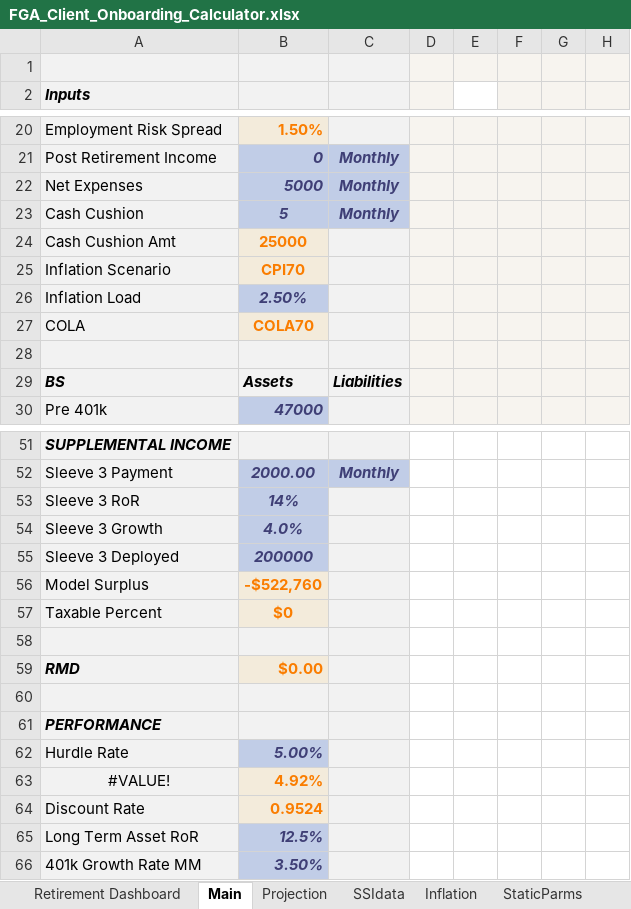
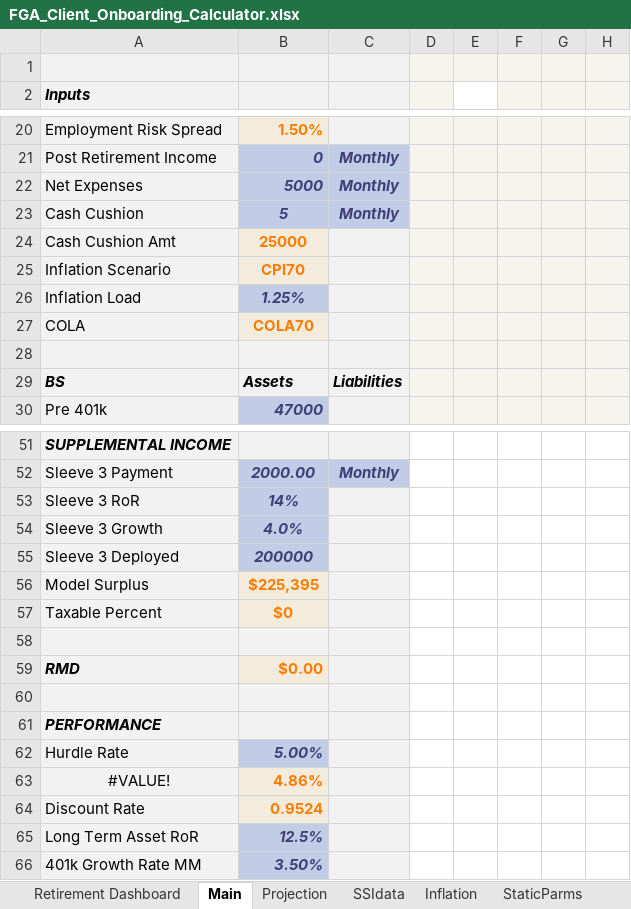
Before and after one commit to 5thgenfinance/FGA_forecaster, an Excel workbook: reference/FGA_Client_Onboarding_Calculator.xlsx, sheet Main, drawn as a sheet; only a part is shown, gaps mark what is left out; values as stored, in another font and other column widths than the file's, no borders; charts and pictures not drawn; the diff names each change by its address in the sheet, - before the commit and + after, or states it on an @@ line.

```diff
--- a/reference/FGA_Client_Onboarding_Calculator.xlsx (sheet Main)
+++ b/reference/FGA_Client_Onboarding_Calculator.xlsx (sheet Main)
-B26: 2.50%
+B26: 1.25%
-B56: -$522,760
+B56: $225,395
-B63: 4.92%
+B63: 4.86%
```
Also changed, not shown: sheet Projection, sheet Discounting, sheet Python App Spec, sheet Retirement Dashboard, sheet Calc, sheet Model Spec, charts or pictures, 5 other files.
